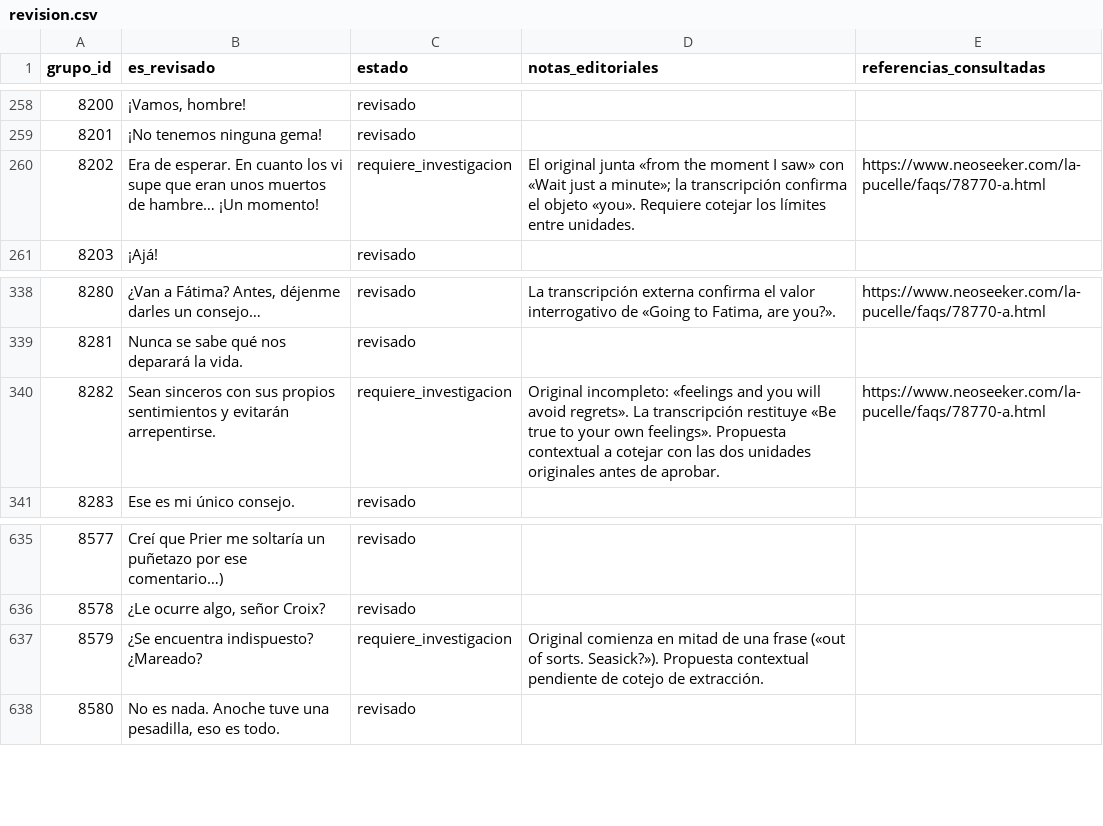
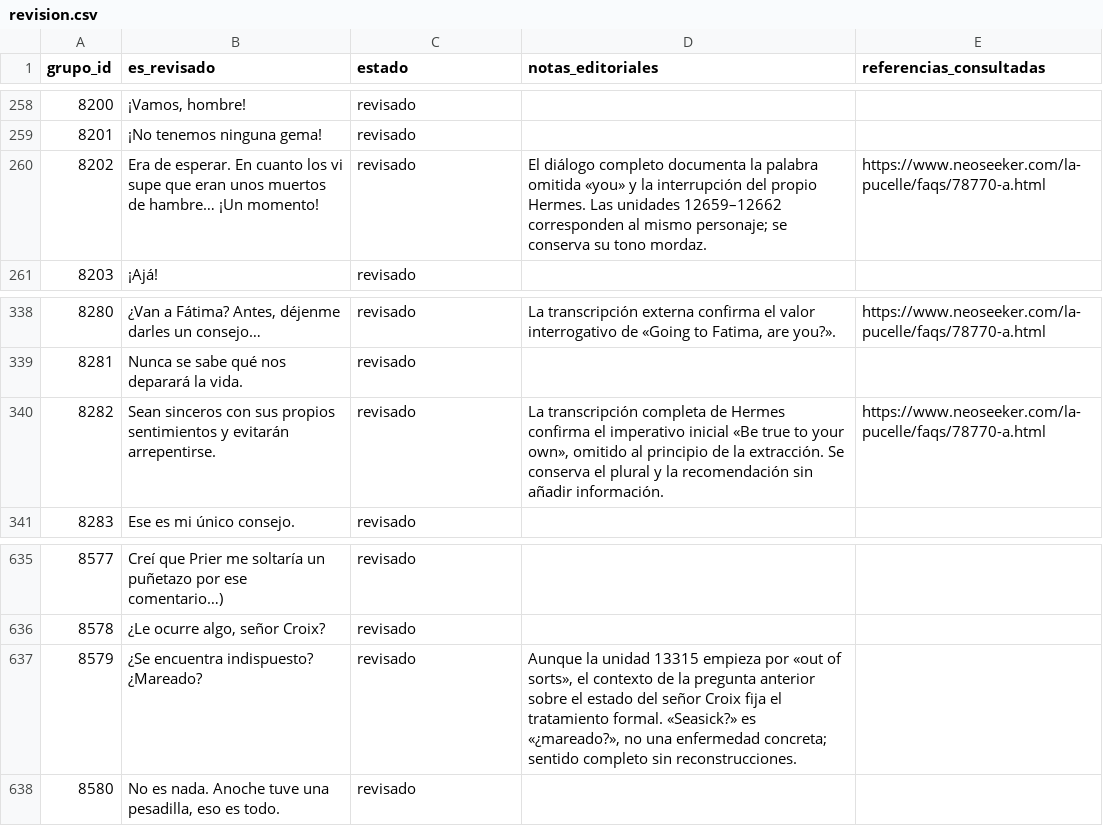
Before and after one commit to ARivas3008/la-pucelle-ragnarok-localizacion, a CSV file: corpus/08/revision.csv, drawn as a sheet; only a part is shown, gaps mark what is left out; the diff covers the shown part only.

Commit message:
Corpus 08: 14 incidencias resueltas con transcripción y mapa de unidades

```diff
--- a/corpus/08/revision.csv
+++ b/corpus/08/revision.csv
@@ -259,3 +259,3 @@
 8201,"¡No tenemos ninguna gema!",revisado,"",""
-8202,"Era de esperar. En cuanto los vi supe que eran unos muertos de hambre… ¡Un momento!",requiere_investigacion,"El original junta «from the moment I saw» con «Wait just a minute»; la transcripción confirma el objeto «you». Requiere cotejar los límites entre unidades.","https://www.neoseeker.com/la-pucelle/faqs/78770-a.html"
+8202,"Era de esperar. En cuanto los vi supe que eran unos muertos de hambre… ¡Un momento!",revisado,"El diálogo completo documenta la palabra omitida «you» y la interrupción del propio Hermes. Las unidades 12659–12662 corresponden al mismo personaje; se conserva su tono mordaz.","https://www.neoseeker.com/la-pucelle/faqs/78770-a.html"
 8203,"¡Ajá!",revisado,"",""
@@ -339,3 +339,3 @@
 8281,"Nunca se sabe qué nos deparará la vida.",revisado,"",""
-8282,"Sean sinceros con sus propios sentimientos y evitarán arrepentirse.",requiere_investigacion,"Original incompleto: «feelings and you will avoid regrets». La transcripción restituye «Be true to your own feelings». Propuesta contextual a cotejar con las dos unidades originales antes de aprobar.","https://www.neoseeker.com/la-pucelle/faqs/78770-a.html"
+8282,"Sean sinceros con sus propios sentimientos y evitarán arrepentirse.",revisado,"La transcripción completa de Hermes confirma el imperativo inicial «Be true to your own», omitido al principio de la extracción. Se conserva el plural y la recomendación sin añadir información.","https://www.neoseeker.com/la-pucelle/faqs/78770-a.html"
 8283,"Ese es mi único consejo.",revisado,"",""
@@ -636,3 +636,3 @@
 8578,"¿Le ocurre algo, señor Croix?",revisado,"",""
-8579,"¿Se encuentra indispuesto? ¿Mareado?",requiere_investigacion,"Original comienza en mitad de una frase («out of sorts. Seasick?»). Propuesta contextual pendiente de cotejo de extracción.",""
+8579,"¿Se encuentra indispuesto? ¿Mareado?",revisado,"Aunque la unidad 13315 empieza por «out of sorts», el contexto de la pregunta anterior sobre el estado del señor Croix fija el tratamiento formal. «Seasick?» es «¿mareado?», no una enfermedad concreta; sentido completo sin reconstrucciones.",""
 8580,"No es nada. Anoche tuve una pesadilla, eso es todo.",revisado,"",""
```
Also changed, not shown: 33 edited cells elsewhere in this file.
